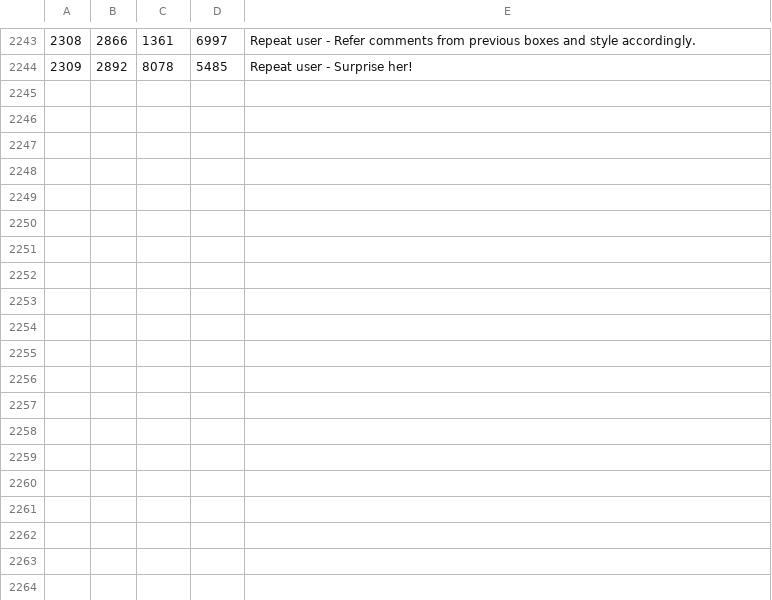
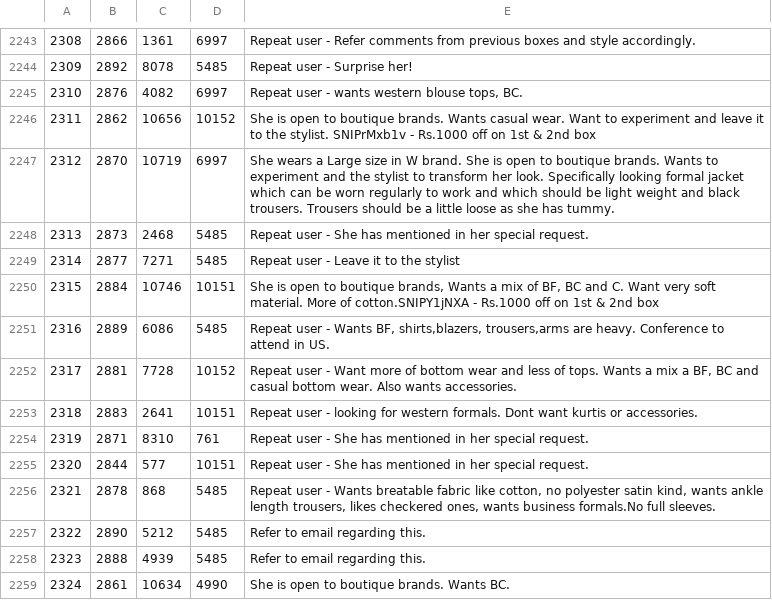
Before and after one commit to ayruslore/StyleNook, a CSV file: stylist.csv, drawn as a sheet; only a part is shown, gaps mark what is left out; the diff names each change by its address in the sheet, - before the commit and + after, or states it on an @@ line.

Commit message:
stylist stats coded added

```diff
--- a/stylist.csv
+++ b/stylist.csv
+row 2245: 2310 | 2876 | 4082 | 6997 | Repeat user - wants western blouse tops, BC.
+row 2246: 2311 | 2862 | 10656 | 10152 | She is open to boutique brands. Wants casual wear. Want to experiment and leave it to the stylist. SNIPrMxb1v - Rs.1000 off on 1st & 2nd box
+row 2247: 2312 | 2870 | 10719 | 6997 | She wears a Large size in W brand. She is open to boutique brands. Wants to experiment and the stylist to transform her look. Specifically looking formal jacket which can be worn regularly to work and which should be light weight and black trousers. Trousers should be a little loose as she has tummy.
+row 2248: 2313 | 2873 | 2468 | 5485 | Repeat user - She has mentioned in her special request.
+row 2249: 2314 | 2877 | 7271 | 5485 | Repeat user - Leave it to the stylist
+row 2250: 2315 | 2884 | 10746 | 10151 | She is open to boutique brands, Wants a mix of BF, BC and C. Want very soft material. More of cotton.SNIPY1jNXA - Rs.1000 off on 1st & 2nd box
+row 2251: 2316 | 2889 | 6086 | 5485 | Repeat user - Wants BF, shirts,blazers, trousers,arms are heavy. Conference to attend in US.
+row 2252: 2317 | 2881 | 7728 | 10152 | Repeat user - Want more of bottom wear and less of tops. Wants a mix a BF, BC and casual bottom wear. Also wants accessories.
+row 2253: 2318 | 2883 | 2641 | 10151 | Repeat user - looking for western formals. Dont want kurtis or accessories.
+row 2254: 2319 | 2871 | 8310 | 761 | Repeat user - She has mentioned in her special request.
+row 2255: 2320 | 2844 | 577 | 10151 | Repeat user - She has mentioned in her special request.
+row 2256: 2321 | 2878 | 868 | 5485 | Repeat user - Wants breatable fabric like cotton, no polyester satin kind, wants ankle length trousers, likes checkered ones, wants business formals.No full sleeves.
+row 2257: 2322 | 2890 | 5212 | 5485 | Refer to email regarding this.
+row 2258: 2323 | 2888 | 4939 | 5485 | Refer to email regarding this.
+row 2259: 2324 | 2861 | 10634 | 4990 | She is open to boutique brands. Wants BC.
```
Also changed, not shown: returncountsepe.csv, returns.csv, 3 other files.
